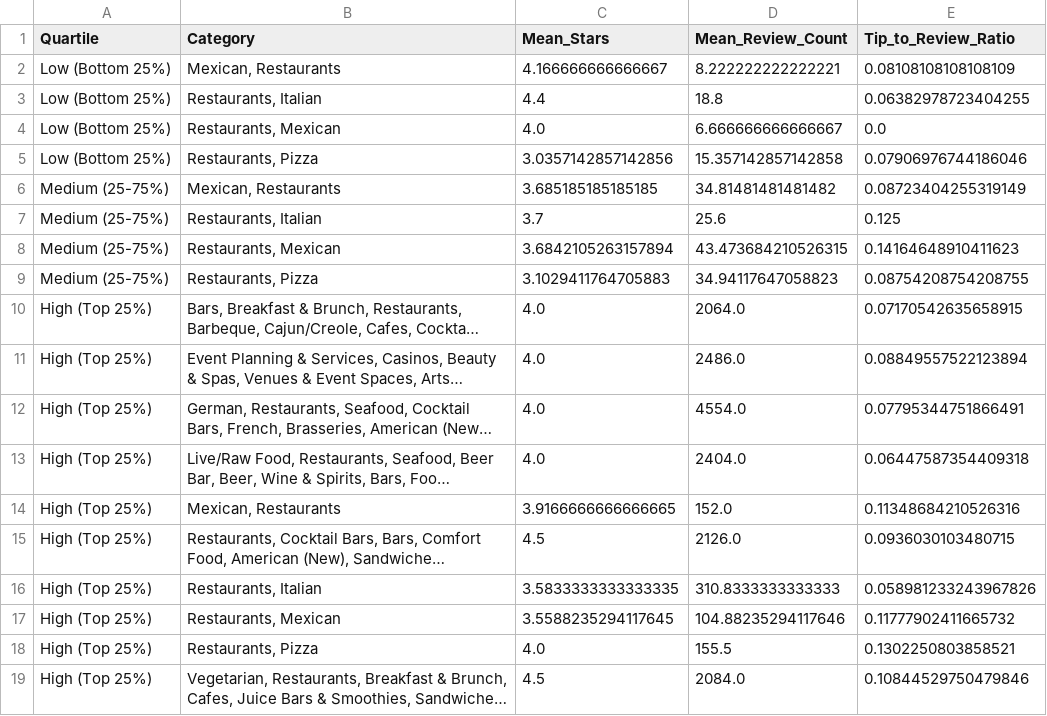
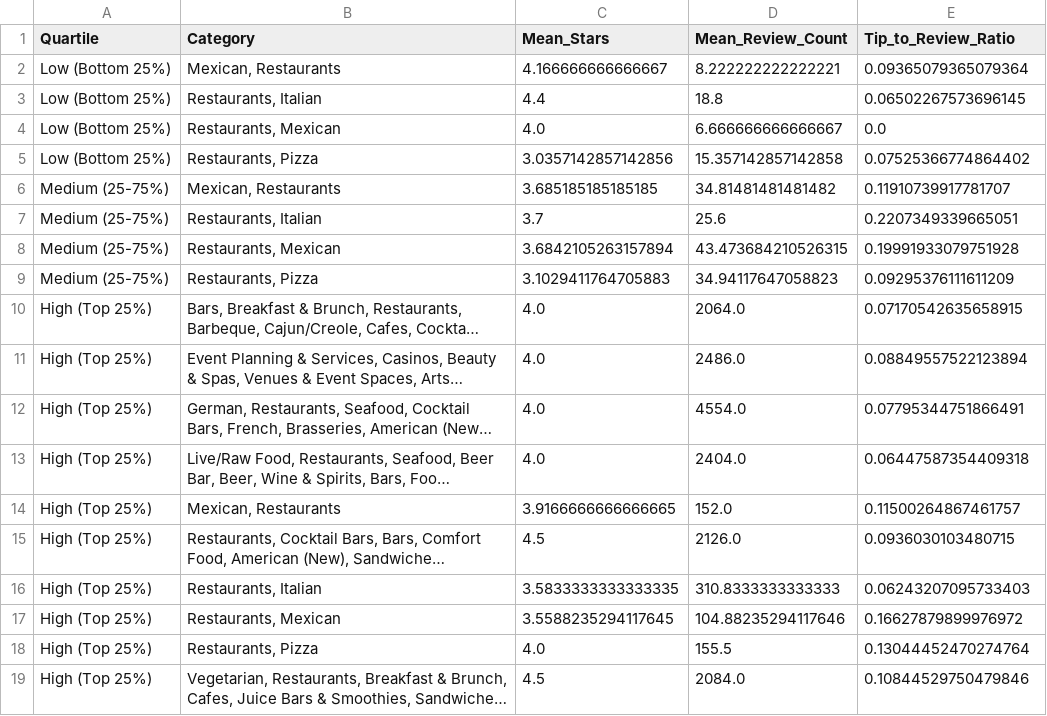
Before and after one commit to Arnavgoyal10/DSM_A2_part1_Arnav, a CSV file: ArnavGoyal_A2_P2/01_MongoDB Querying/output/Q3_Checkin_CrossTab.csv, drawn as a sheet; long unchanged cells end in …; the diff names each change by its address in the sheet, - before the commit and + after, or states it on an @@ line.

```diff
--- a/ArnavGoyal_A2_P2/01_MongoDB Querying/output/Q3_Checkin_CrossTab.csv
+++ b/ArnavGoyal_A2_P2/01_MongoDB Querying/output/Q3_Checkin_CrossTab.csv
-E2 (Tip_to_Review_Ratio): 0.08108108108108109
+E2 (Tip_to_Review_Ratio): 0.09365079365079364
-E3 (Tip_to_Review_Ratio): 0.06382978723404255
+E3 (Tip_to_Review_Ratio): 0.06502267573696145
-E5 (Tip_to_Review_Ratio): 0.07906976744186046
+E5 (Tip_to_Review_Ratio): 0.07525366774864402
-E6 (Tip_to_Review_Ratio): 0.08723404255319149
+E6 (Tip_to_Review_Ratio): 0.11910739917781707
-E7 (Tip_to_Review_Ratio): 0.125
+E7 (Tip_to_Review_Ratio): 0.2207349339665051
-E8 (Tip_to_Review_Ratio): 0.14164648910411623
+E8 (Tip_to_Review_Ratio): 0.19991933079751928
-E9 (Tip_to_Review_Ratio): 0.08754208754208755
+E9 (Tip_to_Review_Ratio): 0.09295376111611209
-E14 (Tip_to_Review_Ratio): 0.11348684210526316
+E14 (Tip_to_Review_Ratio): 0.11500264867461757
-E16 (Tip_to_Review_Ratio): 0.058981233243967826
+E16 (Tip_to_Review_Ratio): 0.06243207095733403
-E17 (Tip_to_Review_Ratio): 0.11777902411665732
+E17 (Tip_to_Review_Ratio): 0.16627879899976972
-E18 (Tip_to_Review_Ratio): 0.1302250803858521
+E18 (Tip_to_Review_Ratio): 0.13044452470274764
```
Also changed, not shown: ArnavGoyal_A2_P2/02_Neo4j Queries/output/GDS_Q1_PageRank.csv, ArnavGoyal_A2_P2/02_Neo4j Queries/output/GDS_Q2_Louvain.csv, 11 other files.
